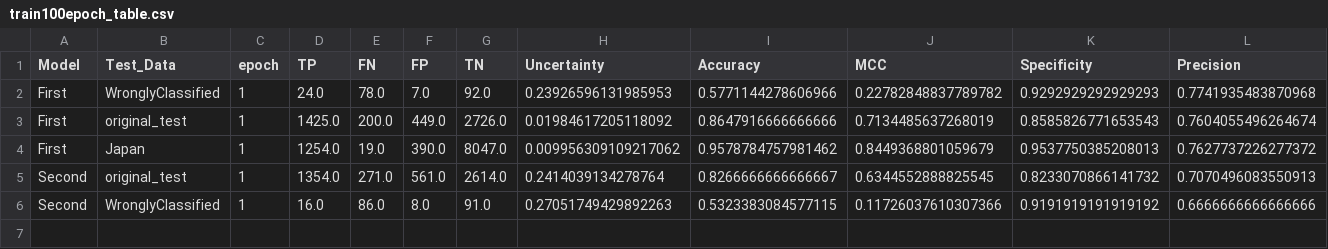
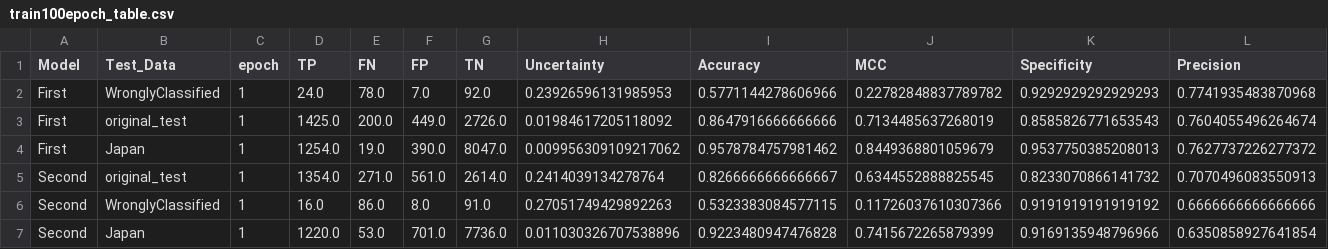
Before and after one commit to zaczaczac5/GCNN_Bayesian, a CSV file: NR-AR/train100epoch_table.csv, drawn as a sheet; only a part is shown; rows hold the shown columns only; the diff names each change by its address in the sheet, - before the commit and + after, or states it on an @@ line.

Commit message:
Update train100epoch_table.csv

```diff
--- a/NR-AR/train100epoch_table.csv
+++ b/NR-AR/train100epoch_table.csv
+row 7: Second | Japan | 1 | 1220.0 | 53.0 | 701.0 | 7736.0 | 0.011030326707538896 | 0.9223480947476828 | 0.7415672265879399 | 0.9169135948796966 | 0.6350858927641854
```
